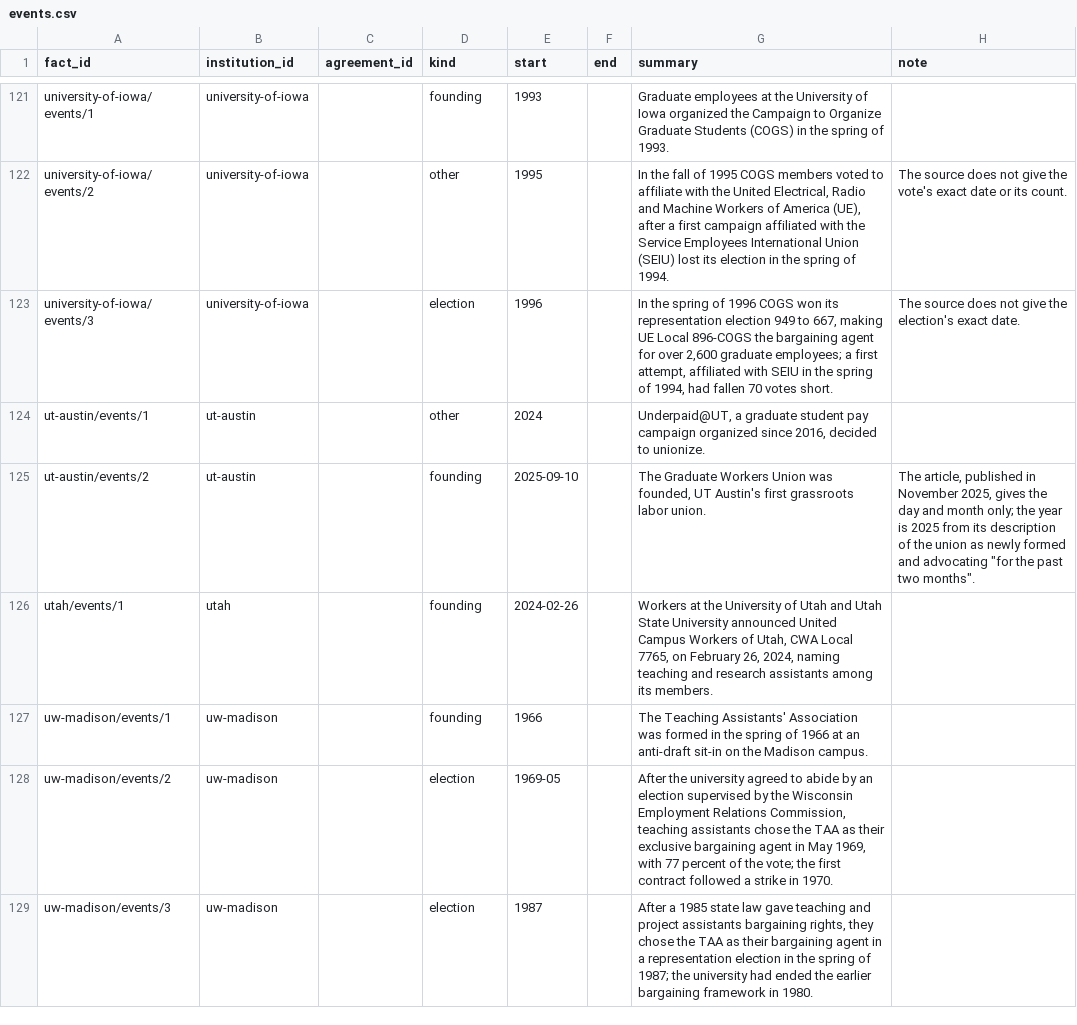
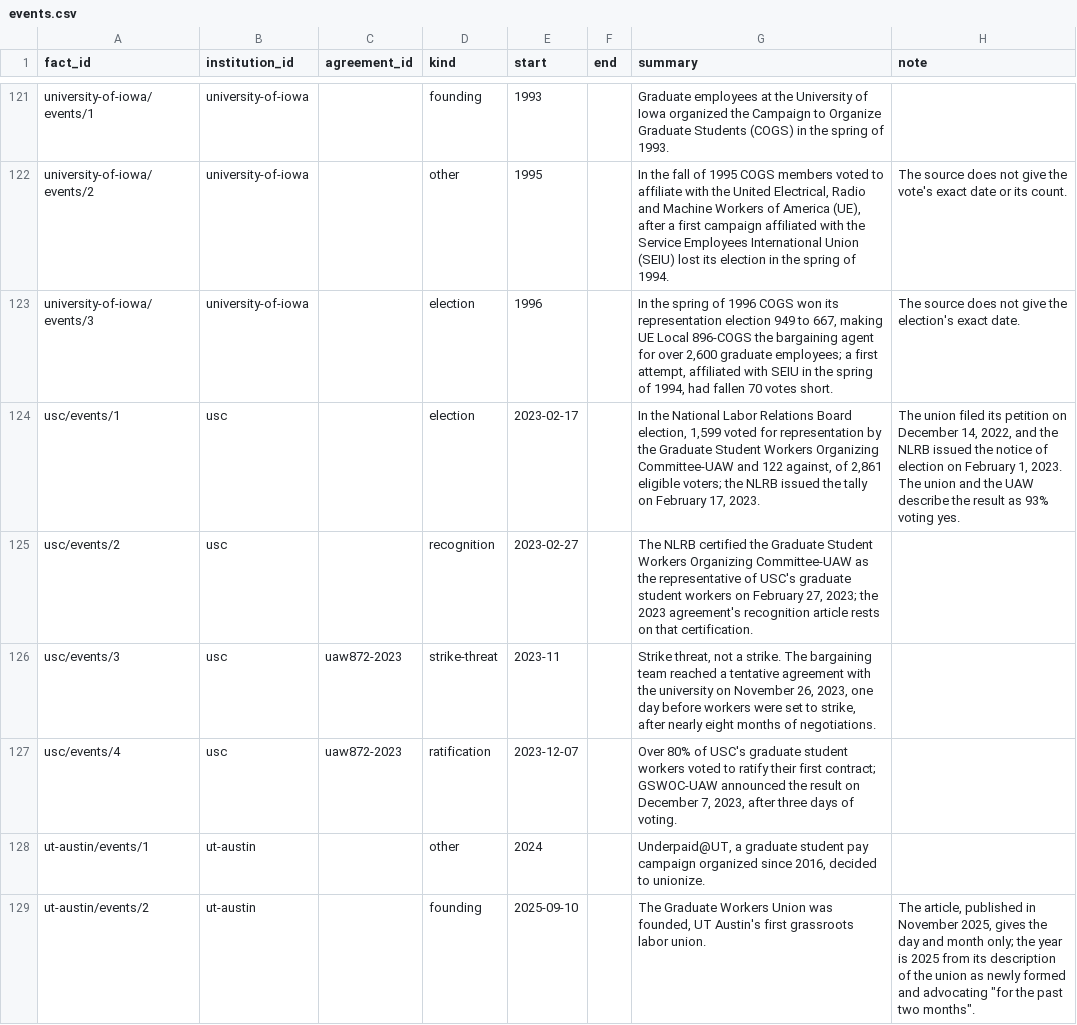
Before and after one commit to mingcenwei/graduate-worker-contracts-data, a CSV file: graduate-worker-contracts-dataset/events.csv, drawn as a sheet; only a part is shown, gaps mark what is left out; the shorter side is filled out with more unchanged rows.

```diff
--- a/graduate-worker-contracts-dataset/events.csv
+++ b/graduate-worker-contracts-dataset/events.csv
@@ -123,2 +123,6 @@ university-of-iowa/events/2,university-of-iowa,,other,1995,,"In the fall of 1995
 university-of-iowa/events/3,university-of-iowa,,election,1996,,"In the spring of 1996 COGS won its representation election 949 to 667, making UE Local 896-COGS the bargaining agent for over 2,600 graduate employees; a first attempt, affiliated with SEIU in the spring of 1994, had fallen 70 votes short.",The source does not give the election's exact date.
+usc/events/1,usc,,election,2023-02-17,,"In the National Labor Relations Board election, 1,599 voted for representation by the Graduate Student Workers Organizing Committee-UAW and 122 against, of 2,861 eligible voters; the NLRB issued the tally on February 17, 2023.","The union filed its petition on December 14, 2022, and the NLRB issued the notice of election on February 1, 2023. The union and the UAW describe the result as 93% voting yes."
+usc/events/2,usc,,recognition,2023-02-27,,"The NLRB certified the Graduate Student Workers Organizing Committee-UAW as the representative of USC's graduate student workers on February 27, 2023; the 2023 agreement's recognition article rests on that certification.",
+usc/events/3,usc,uaw872-2023,strike-threat,2023-11,,"Strike threat, not a strike. The bargaining team reached a tentative agreement with the university on November 26, 2023, one day before workers were set to strike, after nearly eight months of negotiations.",
+usc/events/4,usc,uaw872-2023,ratification,2023-12-07,,"Over 80% of USC's graduate student workers voted to ratify their first contract; GSWOC-UAW announced the result on December 7, 2023, after three days of voting.",
 ut-austin/events/1,ut-austin,,other,2024,,"Underpaid@UT, a graduate student pay campaign organized since 2016, decided to unionize.",
```
Also changed, not shown: graduate-worker-contracts-dataset/fair_market_rents.csv, graduate-worker-contracts-dataset/institutions.csv, 15 other files.
